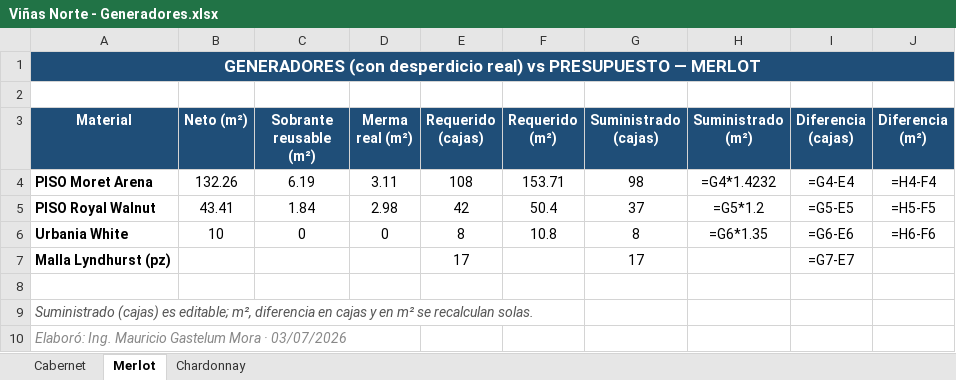
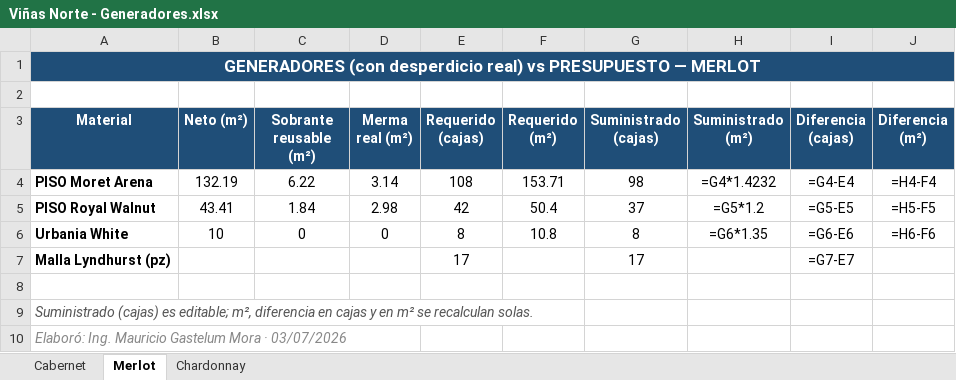
Before and after one commit to mauricioelnoob-boop/Autocad, an Excel workbook: Viñas Norte - Generadores.xlsx, sheet Merlot, drawn as a sheet; values as stored, in another font and other column widths than the file's, no borders; formulas without a stored value are shown as written; conditional formats not drawn; the diff names each change by its address in the sheet, - before the commit and + after, or states it on an @@ line.

```diff
--- a/Viñas Norte - Generadores.xlsx (sheet Merlot)
+++ b/Viñas Norte - Generadores.xlsx (sheet Merlot)
-B4 (Neto (m²)): 132.26
+B4 (Neto (m²)): 132.19
-C4 (Sobrante reusable (m²)): 6.19
+C4 (Sobrante reusable (m²)): 6.22
-D4 (Merma real (m²)): 3.11
+D4 (Merma real (m²)): 3.14
```
Also changed, not shown: sheet Cabernet, Viñas Norte - Inventario.xlsx, 21 other files.
